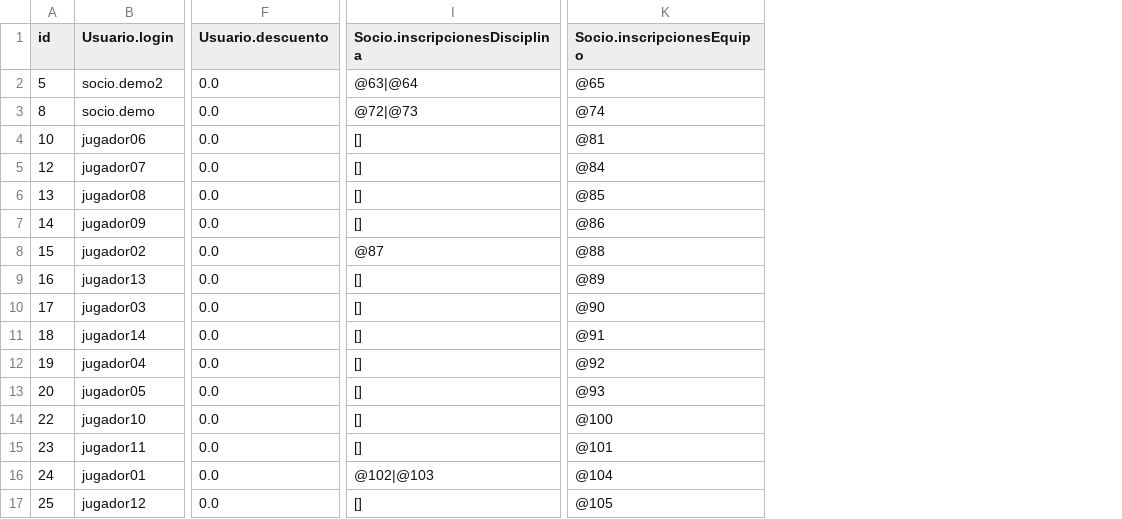
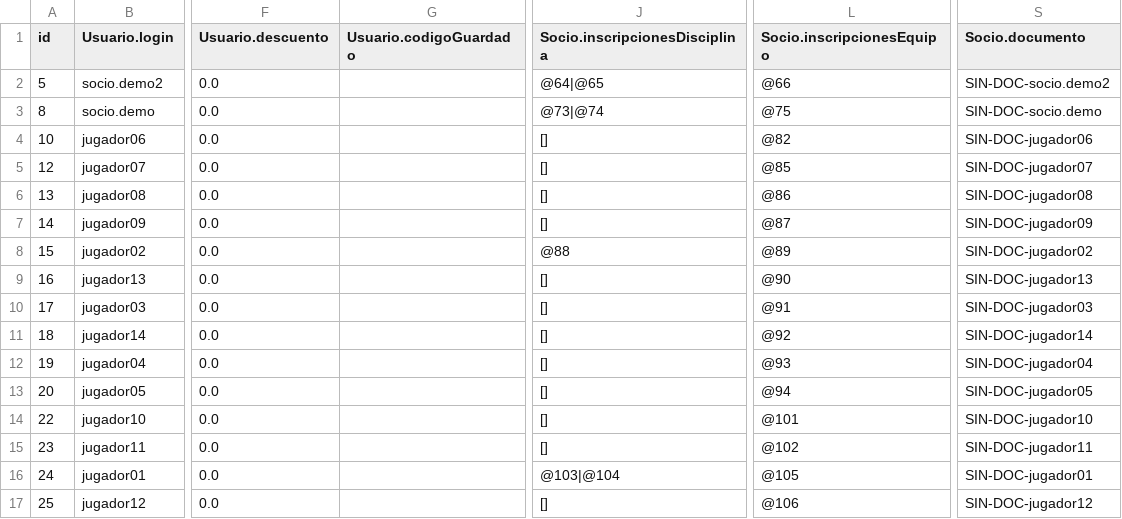
Before and after one commit to DPOO-Grupo5/Proyecto-2, a CSV file: EntregaUnica/aplicacionClubDeportivo/ClubDeportivo/datos_seneca/Socio.csv, drawn as a sheet; only a part is shown, gaps mark what is left out; addresses are those after the commit; the diff names each change by its address in the sheet, - before the commit and + after, or states it on an @@ line.

Commit message:
datosCorreccion

```diff
--- a/EntregaUnica/aplicacionClubDeportivo/ClubDeportivo/datos_seneca/Socio.csv
+++ b/EntregaUnica/aplicacionClubDeportivo/ClubDeportivo/datos_seneca/Socio.csv
+column G (Usuario.codigoGuardado), empty
+column S (Socio.documento), rows 2-17: SIN-DOC-socio.demo2 | SIN-DOC-socio.demo | SIN-DOC-jugador06 | SIN-DOC-jugador07 | SIN-DOC-jugador08 | SIN-DOC-jugador09 | SIN-DOC-jugador02 | SIN-DOC-jugador13 | SIN-DOC-jugador03 | SIN-DOC-jugador14 | SIN-DOC-jugador04 | SIN-DOC-jugador05 | SIN-DOC-jugador10 | SIN-DOC-jugador11 | SIN-DOC-jugador01 | SIN-DOC-jugador12
-J2 (Socio.inscripcionesDisciplina): @63|@64
+J2 (Socio.inscripcionesDisciplina): @64|@65
-L2 (Socio.inscripcionesEquipo): @65
+L2 (Socio.inscripcionesEquipo): @66
-J3 (Socio.inscripcionesDisciplina): @72|@73
+J3 (Socio.inscripcionesDisciplina): @73|@74
-L3 (Socio.inscripcionesEquipo): @74
+L3 (Socio.inscripcionesEquipo): @75
-L4 (Socio.inscripcionesEquipo): @81
+L4 (Socio.inscripcionesEquipo): @82
-L5 (Socio.inscripcionesEquipo): @84
+L5 (Socio.inscripcionesEquipo): @85
-L6 (Socio.inscripcionesEquipo): @85
+L6 (Socio.inscripcionesEquipo): @86
-L7 (Socio.inscripcionesEquipo): @86
+L7 (Socio.inscripcionesEquipo): @87
-J8 (Socio.inscripcionesDisciplina): @87
+J8 (Socio.inscripcionesDisciplina): @88
-L8 (Socio.inscripcionesEquipo): @88
+L8 (Socio.inscripcionesEquipo): @89
-L9 (Socio.inscripcionesEquipo): @89
+L9 (Socio.inscripcionesEquipo): @90
-L10 (Socio.inscripcionesEquipo): @90
+L10 (Socio.inscripcionesEquipo): @91
-L11 (Socio.inscripcionesEquipo): @91
+L11 (Socio.inscripcionesEquipo): @92
-L12 (Socio.inscripcionesEquipo): @92
+L12 (Socio.inscripcionesEquipo): @93
-L13 (Socio.inscripcionesEquipo): @93
+L13 (Socio.inscripcionesEquipo): @94
-L14 (Socio.inscripcionesEquipo): @100
+L14 (Socio.inscripcionesEquipo): @101
-L15 (Socio.inscripcionesEquipo): @101
+L15 (Socio.inscripcionesEquipo): @102
-J16 (Socio.inscripcionesDisciplina): @102|@103
+J16 (Socio.inscripcionesDisciplina): @103|@104
-L16 (Socio.inscripcionesEquipo): @104
+L16 (Socio.inscripcionesEquipo): @105
-L17 (Socio.inscripcionesEquipo): @105
+L17 (Socio.inscripcionesEquipo): @106
```
Also changed, not shown: EntregaUnica/aplicacionClubDeportivo/ClubDeportivo/datos_seneca/Administrador.csv, EntregaUnica/aplicacionClubDeportivo/ClubDeportivo/datos_seneca/Entrenador.csv, 22 other files.
